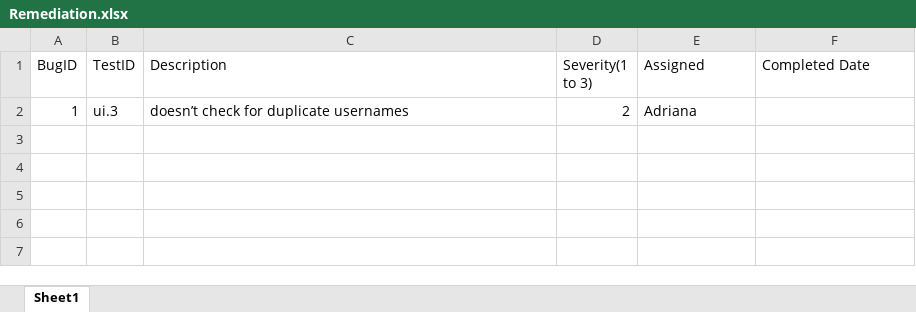
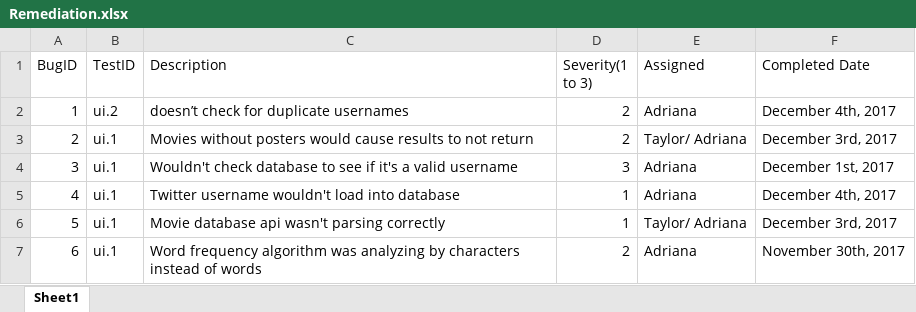
Before and after one commit to SLarbiBU/CS411-SoftwareEngineering-Project, an Excel workbook: testing/Testing Spreadsheets/Remediation.xlsx, sheet Sheet1, drawn as a sheet; values as stored, in another font and other column widths than the file's, no borders; charts and pictures not drawn; the diff names each change by its address in the sheet, - before the commit and + after, or states it on an @@ line.

```diff
--- a/testing/Testing Spreadsheets/Remediation.xlsx (sheet Sheet1)
+++ b/testing/Testing Spreadsheets/Remediation.xlsx (sheet Sheet1)
-B2 (TestID): ui.3
+B2 (TestID): ui.2
-F2 (Completed Date): (empty)
+F2 (Completed Date): December 4th, 2017
+row 3: 2 | ui.1 | Movies without posters would cause results to not return | 2 | Taylor/ Adriana | December 3rd, 2017
+row 4: 3 | ui.1 | Wouldn't check database to see if it's a valid username | 3 | Adriana | December 1st, 2017
+row 5: 4 | ui.1 | Twitter username wouldn't load into database | 1 | Adriana | December 4th, 2017
+row 6: 5 | ui.1 | Movie database api wasn't parsing correctly | 1 | Taylor/ Adriana | December 3rd, 2017
+row 7: 6 | ui.1 | Word frequency algorithm was analyzing by characters instead of words | 2 | Adriana | November 30th, 2017
```
Also changed, not shown: charts or pictures, testing/Testing Spreadsheets/Data Validation.xlsx, testing/Testing Spreadsheets/Form Field Validations- Login.xlsx, 6 other files.
